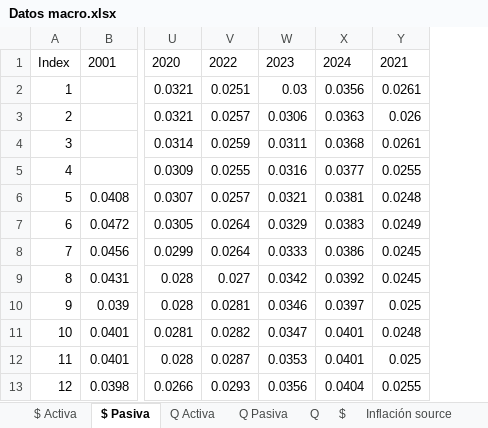
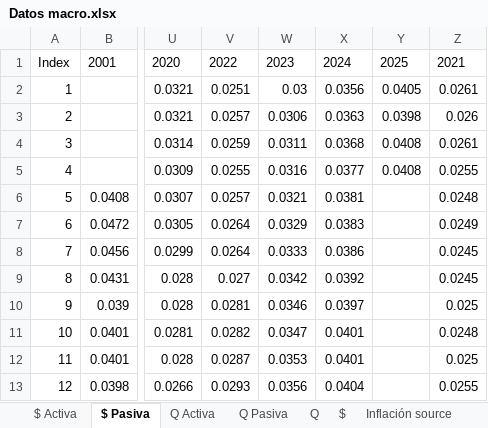
Before and after one commit to aseguradoracgit/Indicadores-macro, an Excel workbook: Datos macro.xlsx, sheet $ Pasiva, drawn as a sheet; only a part is shown, gaps mark what is left out; values as stored, in another font and other column widths than the file's, no borders; table styles not drawn; 2 other sheets too large or unreadable and not compared; the diff names each change by its address in the sheet, - before the commit and + after, or states it on an @@ line.

```diff
--- a/Datos macro.xlsx (sheet $ Pasiva)
+++ b/Datos macro.xlsx (sheet $ Pasiva)
+column Y, rows 1-5: 2025 | 0.0405 | 0.0398 | 0.0408 | 0.0408
```
Also changed, not shown: sheet IMAE sectores, sheet TC, sheet IMAE, sheet IMAE para s, sheet IMAE regresion, sheet Emision source, 2 more sheets, charts or pictures.
